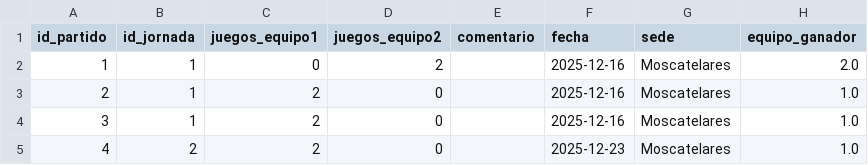
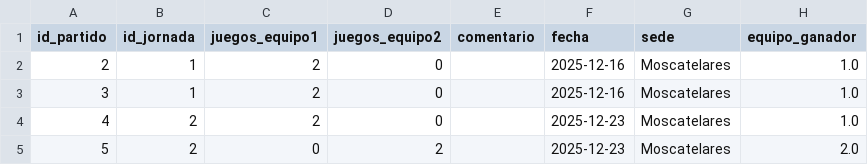
Before and after one commit to AlvarG12/padel_guimaneta, a CSV file: data/partidos_25_26.csv, drawn as a sheet; only a part is shown; the shorter side is filled out with more unchanged rows.

Commit message:
❌ Borrado partido 1 (2024/25)

```diff
--- a/data/partidos_25_26.csv
+++ b/data/partidos_25_26.csv
@@ -1,3 +1,2 @@
 id_partido,id_jornada,juegos_equipo1,juegos_equipo2,comentario,fecha,sede,equipo_ganador
-1,1,0,2,,2025-12-16,Moscatelares,2.0
 2,1,2,0,,2025-12-16,Moscatelares,1.0
```
